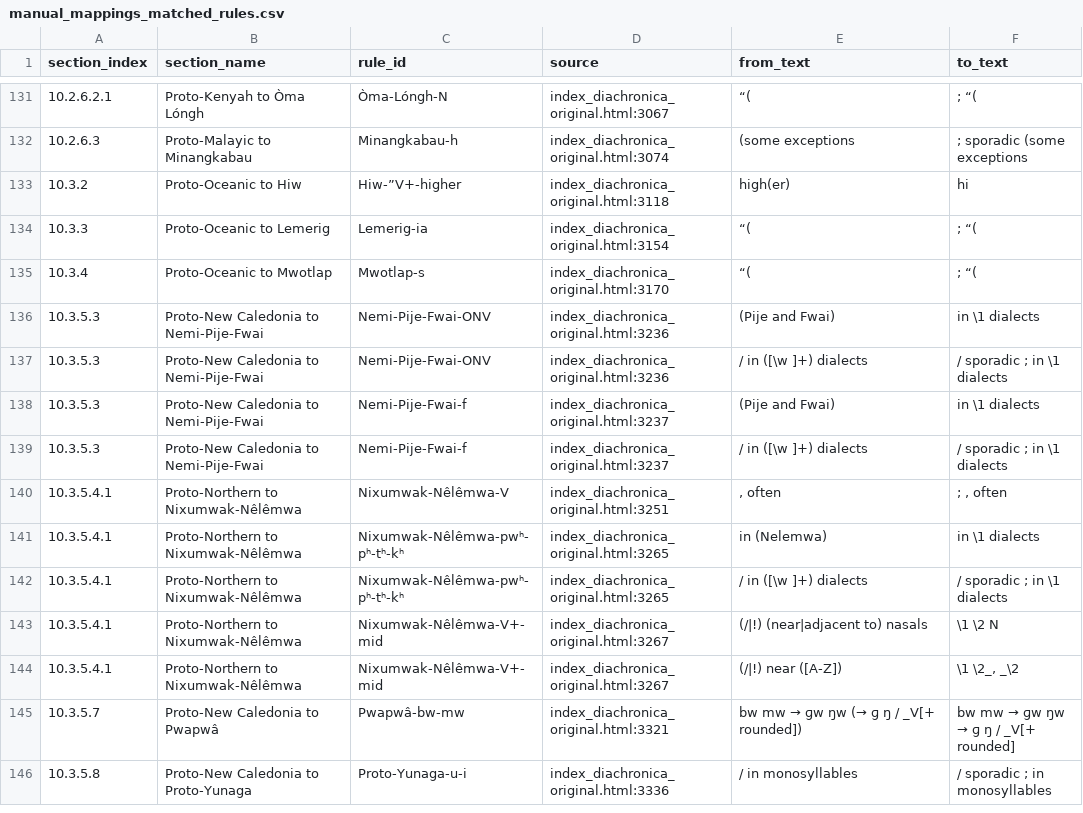
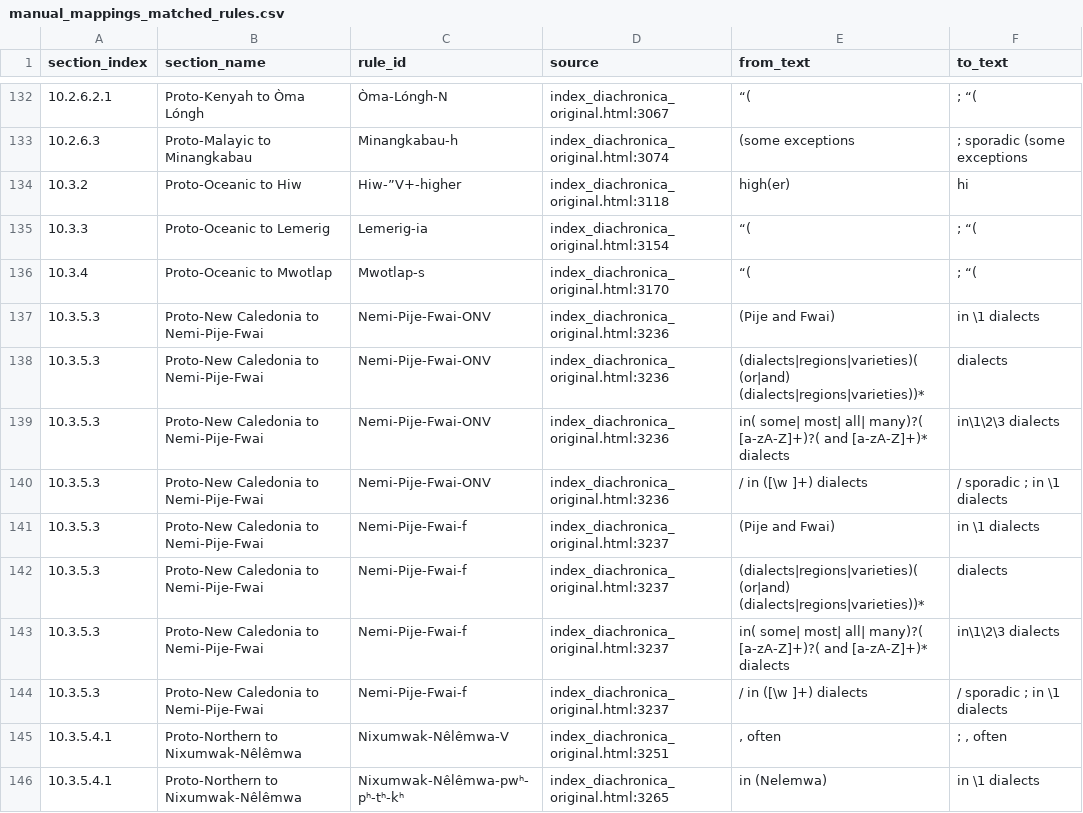
Before and after one commit to Pappa/conlanger, a CSV file: diagnostics/parse/manual_mappings_matched_rules.csv, drawn as a sheet; only a part is shown, gaps mark what is left out; the shorter side is filled out with more unchanged rows; the diff covers the shown part only; the diff names each change by its address in the sheet, - before the commit and + after, or states it on an @@ line.

Commit message:
Manual mappings

```diff
--- a/diagnostics/parse/manual_mappings_matched_rules.csv
+++ b/diagnostics/parse/manual_mappings_matched_rules.csv
+row 138: 10.3.5.3 | Proto-New Caledonia to Nemi-Pije-Fwai | Nemi-Pije-Fwai-ONV | index_diachronica_original.html:3236 | (dialects|regions|varieties)( (or|and) (dialects|regions|varieties))* | dialects
+row 139: 10.3.5.3 | Proto-New Caledonia to Nemi-Pije-Fwai | Nemi-Pije-Fwai-ONV | index_diachronica_original.html:3236 | in( some| most| all| many)?( [a-zA-Z]+)?( and [a-zA-Z]+)* dialects | in\1\2\3 dialects
+row 142: 10.3.5.3 | Proto-New Caledonia to Nemi-Pije-Fwai | Nemi-Pije-Fwai-f | index_diachronica_original.html:3237 | (dialects|regions|varieties)( (or|and) (dialects|regions|varieties))* | dialects
+row 143: 10.3.5.3 | Proto-New Caledonia to Nemi-Pije-Fwai | Nemi-Pije-Fwai-f | index_diachronica_original.html:3237 | in( some| most| all| many)?( [a-zA-Z]+)?( and [a-zA-Z]+)* dialects | in\1\2\3 dialects
```
Also changed, not shown: 8 added rows and 37 edited cells elsewhere in this file, diagnostics/inventory/error_clusters/expected_underscore_errors.csv, diagnostics/inventory/rule-inventory-error.csv, 2 other files.
